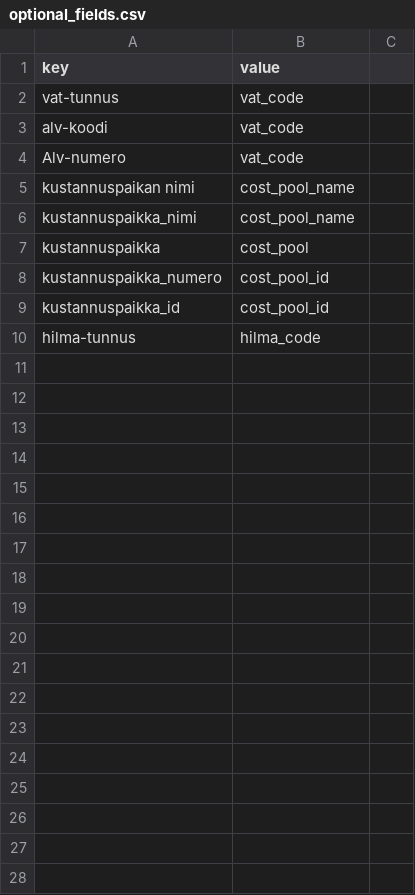
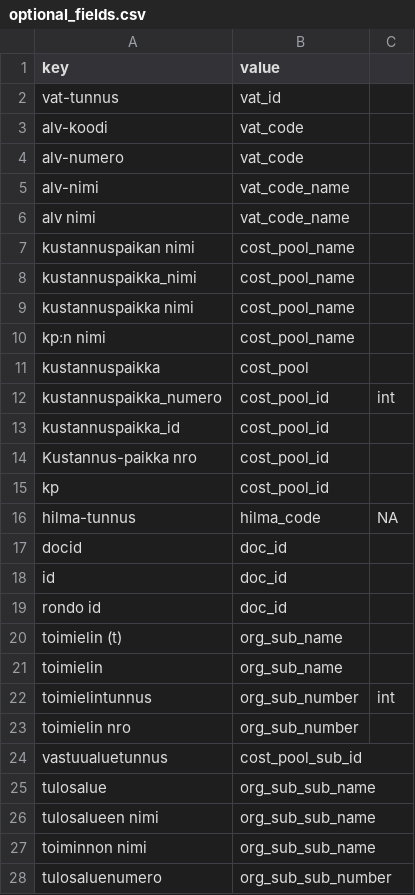
Before and after one commit to TuomasBorman/osta, a CSV file: src/osta/resources/optional_fields.csv, drawn as a sheet; only a part is shown; the diff covers the shown part only.

```diff
--- a/src/osta/resources/optional_fields.csv
+++ b/src/osta/resources/optional_fields.csv
@@ -2 +2 @@ key,value
-vat-tunnus,vat_code
+vat-tunnus,vat_id,
@@ -4 +4,3 @@ alv-koodi,vat_code
-Alv-numero,vat_code
+alv-numero,vat_code,
+alv-nimi,vat_code_name,
+alv nimi,vat_code_name,
@@ -6,0 +9,2 @@ kustannuspaikka_nimi,cost_pool_name
+kustannuspaikka nimi,cost_pool_name,
+kp:n nimi,cost_pool_name,
@@ -8 +12 @@ kustannuspaikka,cost_pool
-kustannuspaikka_numero,cost_pool_id
+kustannuspaikka_numero,cost_pool_id,int
@@ -10 +14,15 @@ kustannuspaikka_id,cost_pool_id
-hilma-tunnus,hilma_code
+Kustannus-paikka nro,cost_pool_id,
+kp,cost_pool_id,
+hilma-tunnus,hilma_code,NA
+docid,doc_id,
+id,doc_id,
+rondo id,doc_id,
+toimielin (t),org_sub_name,
+toimielin,org_sub_name,
+toimielintunnus,org_sub_number,int
+toimielin nro,org_sub_number,
+vastuualuetunnus,cost_pool_sub_id,
+tulosalue,org_sub_sub_name,
+tulosalueen nimi,org_sub_sub_name,
+toiminnon nimi,org_sub_sub_name,
+tulosaluenumero,org_sub_sub_number,
```
Also changed, not shown: 18 added rows elsewhere in this file, src/osta/resources/mandatory_fields.csv, 4 other files.
